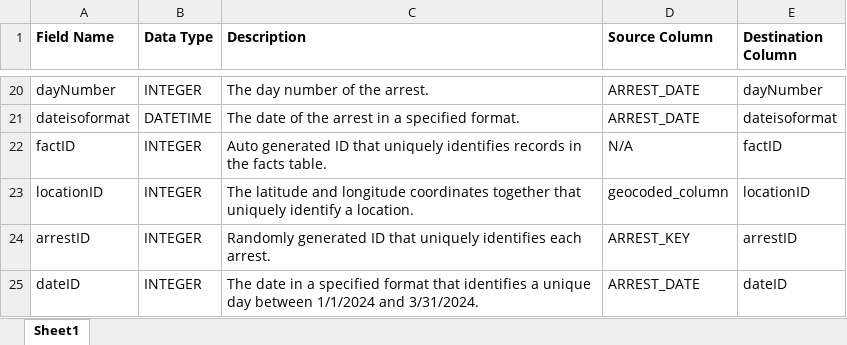
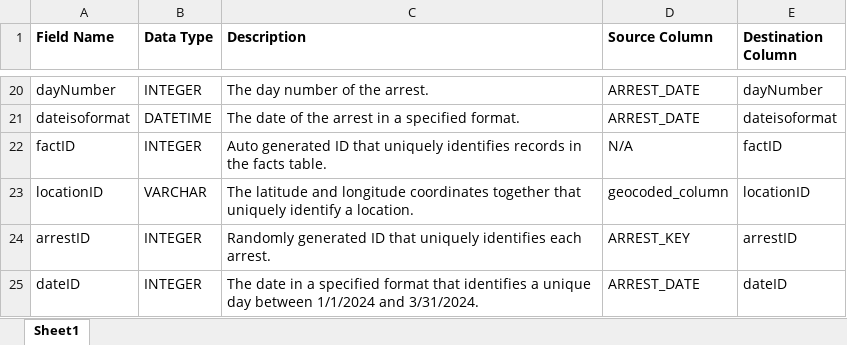
Before and after one commit to LiamHas/NYPD-Arrest-Data-Pipeline, an Excel workbook: docs/NYPD Arrest Data Dictionary & Mapping.xlsx, sheet Sheet1, drawn as a sheet; only a part is shown, gaps mark what is left out; values as stored, in another font and other column widths than the file's, no borders; charts and pictures not drawn; the diff names each change by its address in the sheet, - before the commit and + after, or states it on an @@ line.

Commit message:
update dict

```diff
--- a/docs/NYPD Arrest Data Dictionary & Mapping.xlsx (sheet Sheet1)
+++ b/docs/NYPD Arrest Data Dictionary & Mapping.xlsx (sheet Sheet1)
-B23 (Data Type): INTEGER
+B23 (Data Type): VARCHAR
```
Also changed, not shown: charts or pictures.
